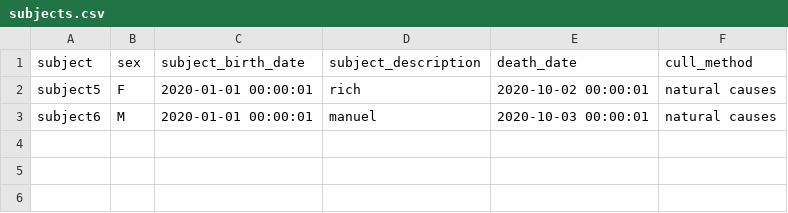
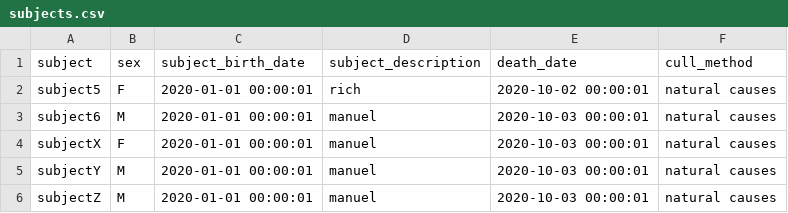
Before and after one commit to kabilar/workflow-animal, a CSV file: user_data/subject/subjects.csv, drawn as a sheet.

```diff
--- a/user_data/subject/subjects.csv
+++ b/user_data/subject/subjects.csv
@@ -3 +3,4 @@ subject5,F,2020-01-01 00:00:01,rich,2020-10-02 00:00:01,natural causes
 subject6,M,2020-01-01 00:00:01,manuel,2020-10-03 00:00:01,natural causes
+subjectX,F,2020-01-01 00:00:01,manuel,2020-10-03 00:00:01,natural causes
+subjectY,M,2020-01-01 00:00:01,manuel,2020-10-03 00:00:01,natural causes
+subjectZ,M,2020-01-01 00:00:01,manuel,2020-10-03 00:00:01,natural causes
```
Also changed, not shown: 2 other files.
